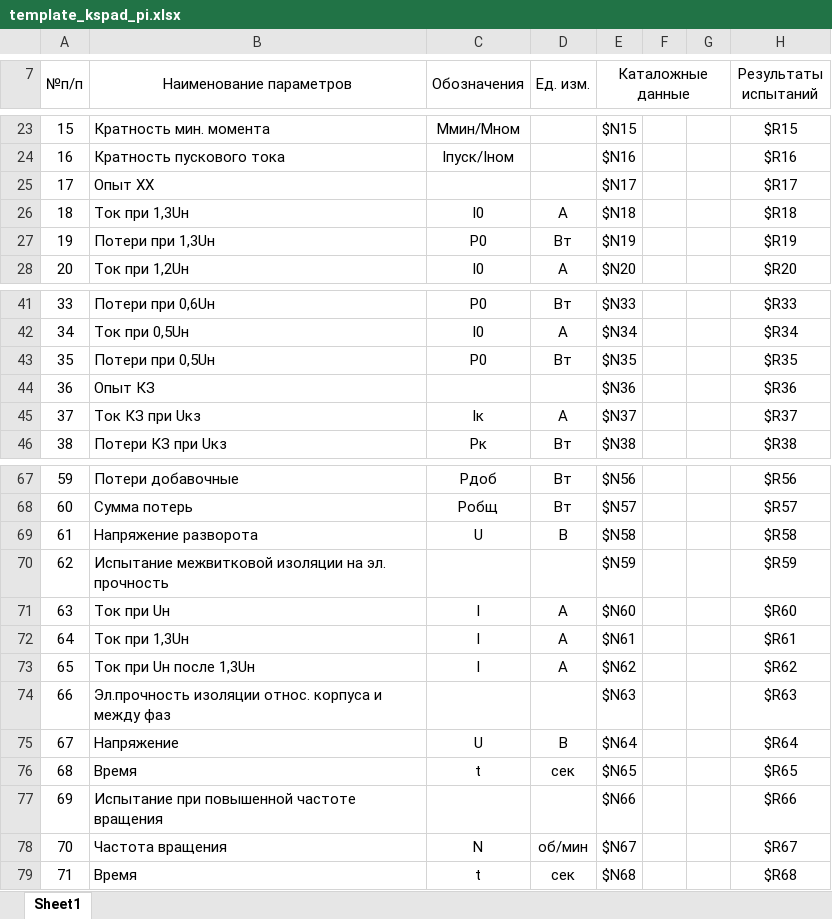
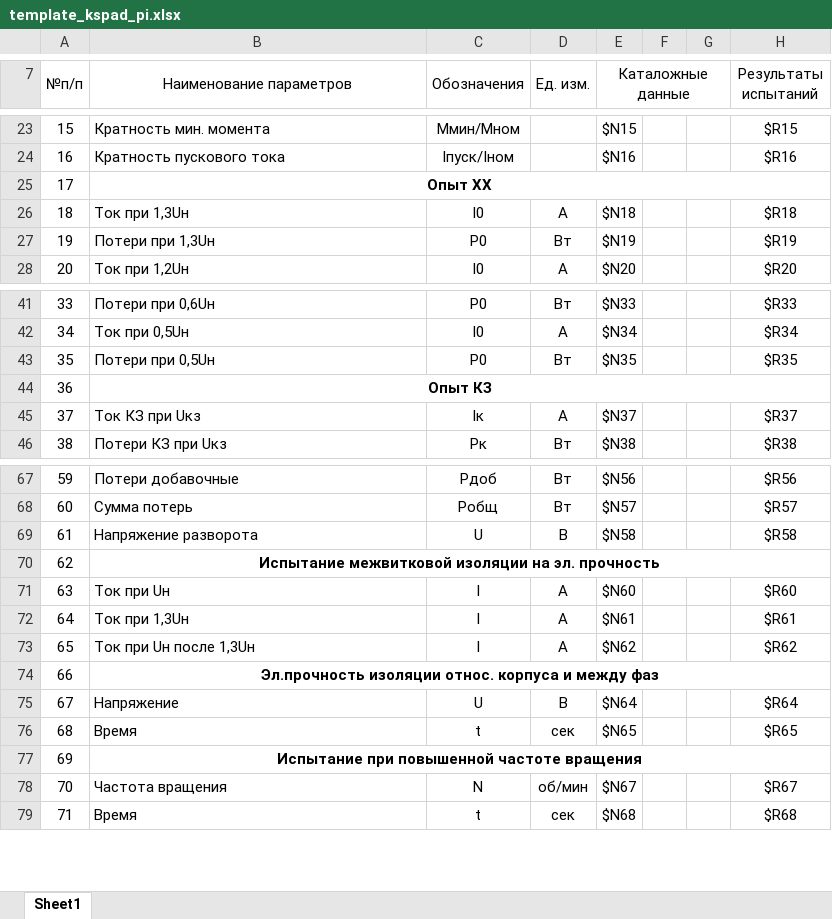
Before and after one commit to meepo161/kspadUralElectroNew, an Excel workbook: app/src/main/res/raw/template_kspad_pi.xlsx, sheet Sheet1, drawn as a sheet; only a part is shown, gaps mark what is left out; values as stored, in another font and other column widths than the file's, no borders; the diff names each change by its address in the sheet, - before the commit and + after, or states it on an @@ line.

```diff
--- a/app/src/main/res/raw/template_kspad_pi.xlsx (sheet Sheet1)
+++ b/app/src/main/res/raw/template_kspad_pi.xlsx (sheet Sheet1)
@@ B25 bold: off → on, alignment: left → center @@
+B25:H25 merged
-E25 (Каталожные данные): $N17
+E25 (Каталожные данные): (empty)
-H25 (Результаты испытаний): $R17
+H25 (Результаты испытаний): (empty)
@@ B44 bold: off → on, alignment: left → center @@
+B44:H44 merged
-E44 (Каталожные данные): $N36
+E44 (Каталожные данные): (empty)
-H44 (Результаты испытаний): $R36
+H44 (Результаты испытаний): (empty)
@@ B70 bold: off → on, alignment: left → center @@
+B70:H70 merged
-E70 (Каталожные данные): $N59
+E70 (Каталожные данные): (empty)
-H70 (Результаты испытаний): $R59
+H70 (Результаты испытаний): (empty)
@@ B74 bold: off → on, alignment: left → center @@
+B74:H74 merged
-E74 (Каталожные данные): $N63
+E74 (Каталожные данные): (empty)
-H74 (Результаты испытаний): $R63
+H74 (Результаты испытаний): (empty)
@@ B77 bold: off → on, alignment: left → center @@
+B77:H77 merged
-E77 (Каталожные данные): $N66
+E77 (Каталожные данные): (empty)
-H77 (Результаты испытаний): $R66
+H77 (Результаты испытаний): (empty)
```
Also changed, not shown: app/src/main/res/raw/template_kspad_psi.xlsx.
